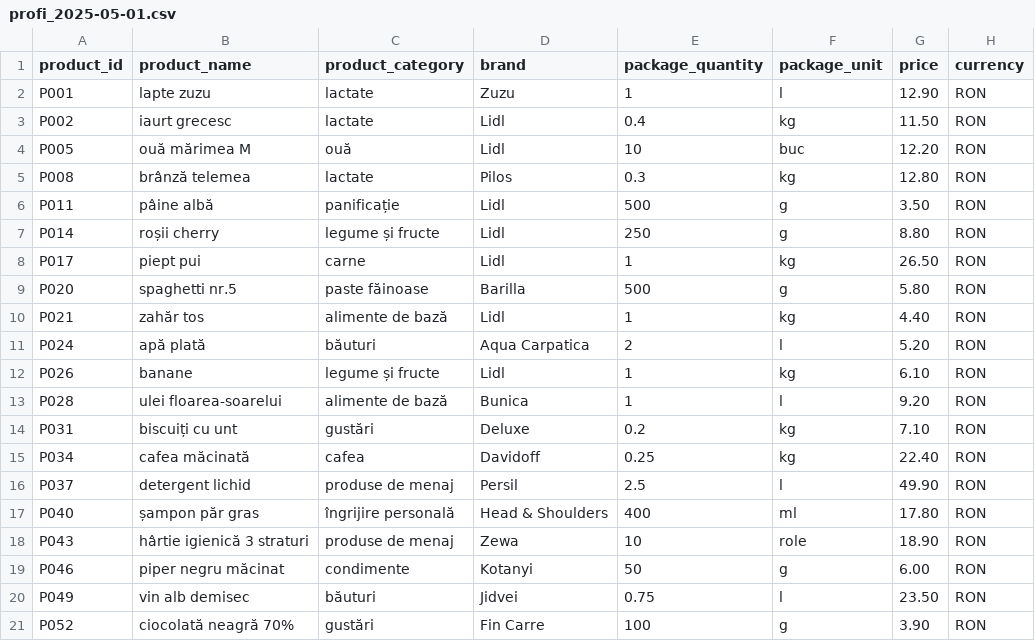
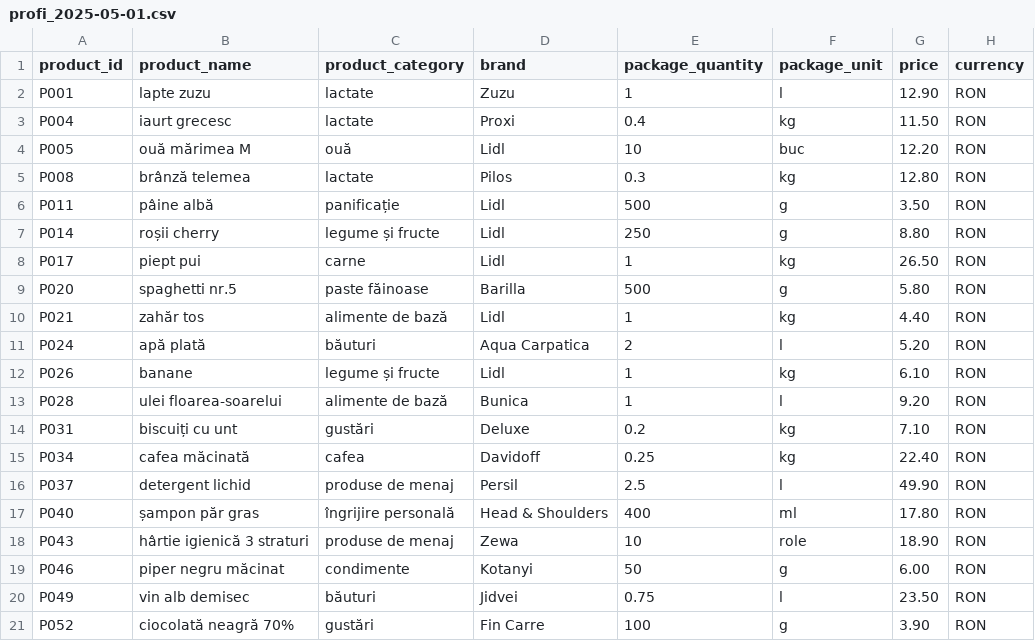
Before and after one commit to valigrigore27/Price-Comparator, a CSV file: src/main/resources/data/profi_2025-05-01.csv, drawn as a sheet.

```diff
--- a/src/main/resources/data/profi_2025-05-01.csv
+++ b/src/main/resources/data/profi_2025-05-01.csv
@@ -2,3 +2,3 @@ product_id;product_name;product_category;brand;package_quantity;package_unit;pri
 P001;lapte zuzu;lactate;Zuzu;1;l;12.90;RON
-P002;iaurt grecesc;lactate;Lidl;0.4;kg;11.50;RON
+P004;iaurt grecesc;lactate;Proxi;0.4;kg;11.50;RON
 P005;ouă mărimea M;ouă;Lidl;10;buc;12.20;RON
```
Also changed, not shown: 7 other files.
